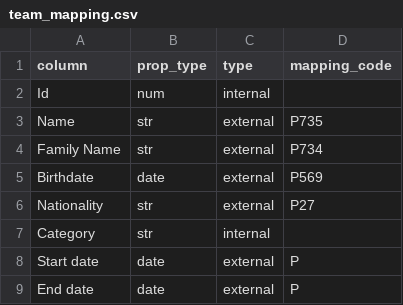
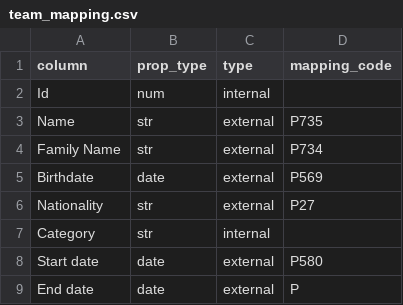
Before and after one commit to mohammadzainabbas/wikibase-nttdata, a CSV file: data/team_mapping.csv, drawn as a sheet.

Commit message:
Minor

```diff
--- a/data/team_mapping.csv
+++ b/data/team_mapping.csv
@@ -7,3 +7,3 @@ Nationality,str,external,P27
 Category,str,internal,
-Start date,date,external,P
+Start date,date,external,P580
 End date,date,external,P
```
